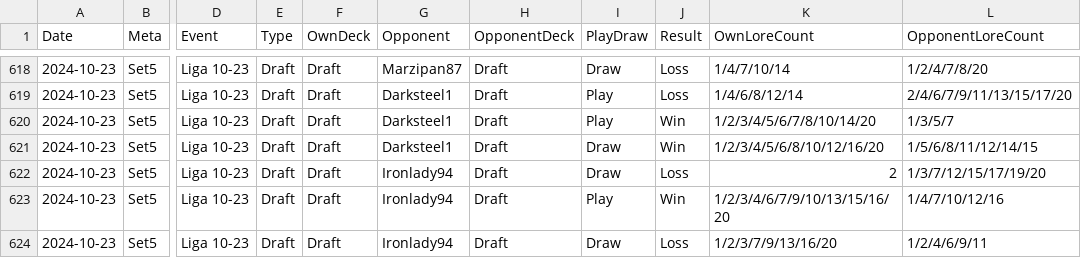
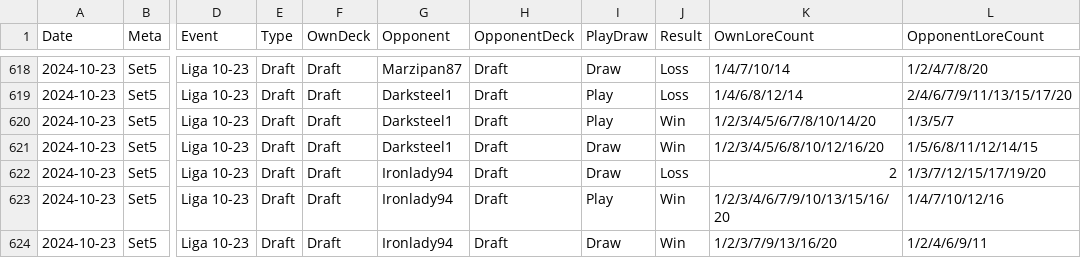
Before and after one commit to shinobi64/lorcana, a CSV file: results/results.csv, drawn as a sheet; only a part is shown, gaps mark what is left out; the diff names each change by its address in the sheet, - before the commit and + after, or states it on an @@ line.

Commit message:
data: correction for 2024-10-23

```diff
--- a/results/results.csv
+++ b/results/results.csv
-J624 (Result): Loss
+J624 (Result): Win
```
